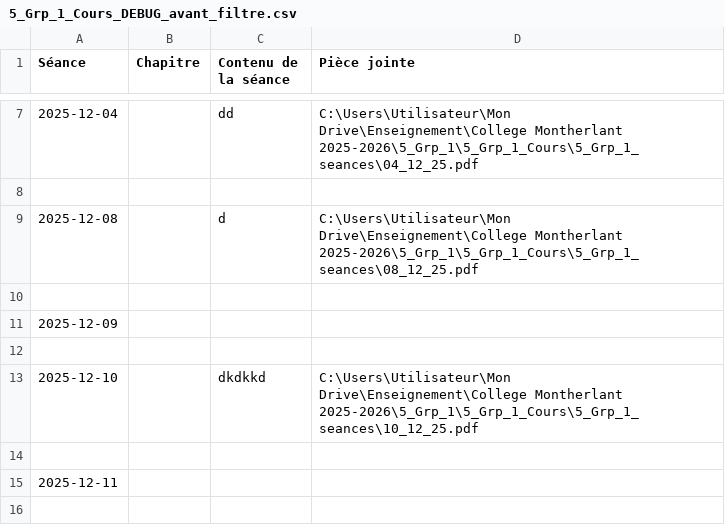
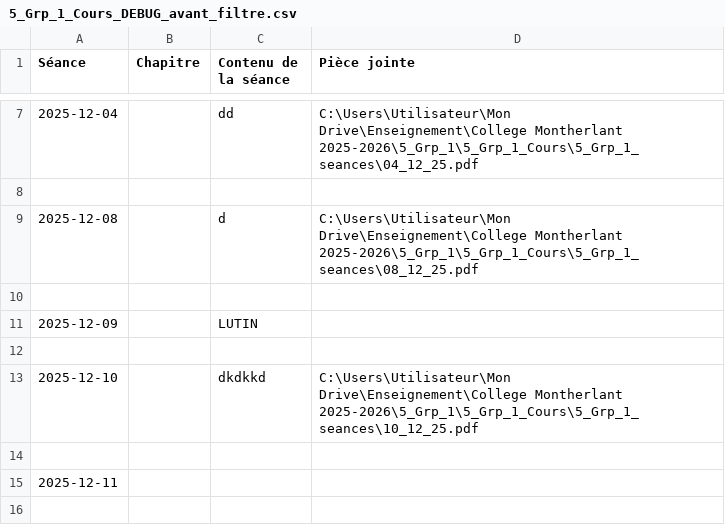
Before and after one commit to EnseignementMath/cours-de-maths, a CSV file: docs/progressions/College Montherlant 2025-2026/5_Grp_1_Cours_DEBUG_avant_filtre.csv, drawn as a sheet; only a part is shown, gaps mark what is left out.

Commit message:
auto: maj progressions + index + pièces jointes (2025-11-30 12:27:13)

```diff
--- a/docs/progressions/College Montherlant 2025-2026/5_Grp_1_Cours_DEBUG_avant_filtre.csv
+++ b/docs/progressions/College Montherlant 2025-2026/5_Grp_1_Cours_DEBUG_avant_filtre.csv
@@ -10,3 +10,3 @@ Séance,Chapitre,Contenu de la séance,Pièce jointe
 
-2025-12-09,,,
+2025-12-09,,LUTIN,
 
```
Also changed, not shown: 5 other files.
